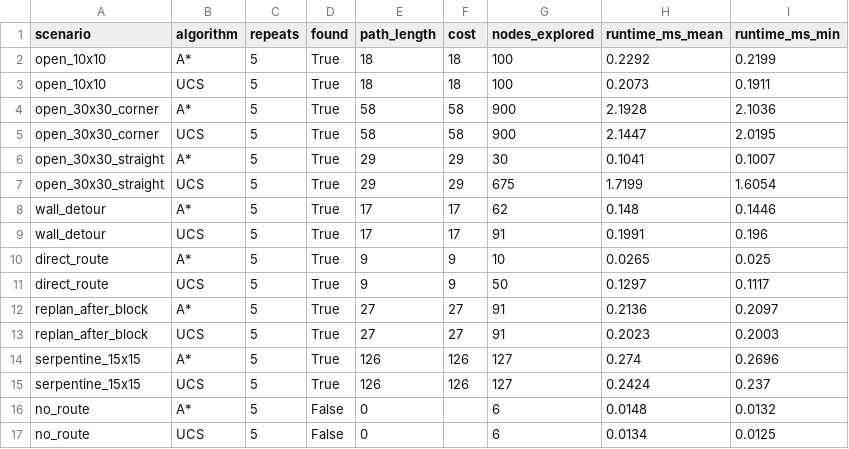
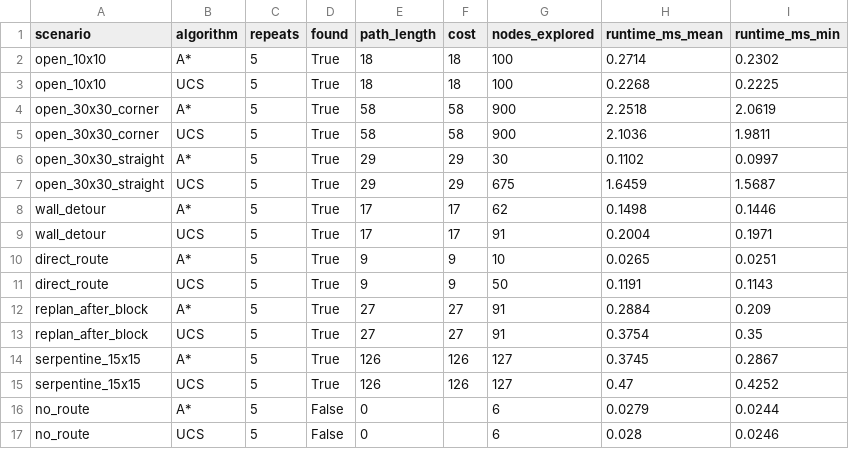
Before and after one commit to Layan-sharar/CSCI218-AI-Escape-Room, a CSV file: experiments/results/astar_vs_ucs.csv, drawn as a sheet.

```diff
--- a/experiments/results/astar_vs_ucs.csv
+++ b/experiments/results/astar_vs_ucs.csv
@@ -1,17 +1,17 @@
 scenario,algorithm,repeats,found,path_length,cost,nodes_explored,runtime_ms_mean,runtime_ms_min
-open_10x10,A*,5,True,18,18,100,0.2292,0.2199
-open_10x10,UCS,5,True,18,18,100,0.2073,0.1911
-open_30x30_corner,A*,5,True,58,58,900,2.1928,2.1036
-open_30x30_corner,UCS,5,True,58,58,900,2.1447,2.0195
-open_30x30_straight,A*,5,True,29,29,30,0.1041,0.1007
-open_30x30_straight,UCS,5,True,29,29,675,1.7199,1.6054
-wall_detour,A*,5,True,17,17,62,0.148,0.1446
-wall_detour,UCS,5,True,17,17,91,0.1991,0.196
-direct_route,A*,5,True,9,9,10,0.0265,0.025
-direct_route,UCS,5,True,9,9,50,0.1297,0.1117
-replan_after_block,A*,5,True,27,27,91,0.2136,0.2097
-replan_after_block,UCS,5,True,27,27,91,0.2023,0.2003
-serpentine_15x15,A*,5,True,126,126,127,0.274,0.2696
-serpentine_15x15,UCS,5,True,126,126,127,0.2424,0.237
-no_route,A*,5,False,0,,6,0.0148,0.0132
-no_route,UCS,5,False,0,,6,0.0134,0.0125
+open_10x10,A*,5,True,18,18,100,0.2714,0.2302
+open_10x10,UCS,5,True,18,18,100,0.2268,0.2225
+open_30x30_corner,A*,5,True,58,58,900,2.2518,2.0619
+open_30x30_corner,UCS,5,True,58,58,900,2.1036,1.9811
+open_30x30_straight,A*,5,True,29,29,30,0.1102,0.0997
+open_30x30_straight,UCS,5,True,29,29,675,1.6459,1.5687
+wall_detour,A*,5,True,17,17,62,0.1498,0.1446
+wall_detour,UCS,5,True,17,17,91,0.2004,0.1971
+direct_route,A*,5,True,9,9,10,0.0265,0.0251
+direct_route,UCS,5,True,9,9,50,0.1191,0.1143
+replan_after_block,A*,5,True,27,27,91,0.2884,0.209
+replan_after_block,UCS,5,True,27,27,91,0.3754,0.35
+serpentine_15x15,A*,5,True,126,126,127,0.3745,0.2867
+serpentine_15x15,UCS,5,True,126,126,127,0.47,0.4252
+no_route,A*,5,False,0,,6,0.0279,0.0244
+no_route,UCS,5,False,0,,6,0.028,0.0246
```
Also changed, not shown: experiments/results/csp_strategies.csv, 5 other files.
